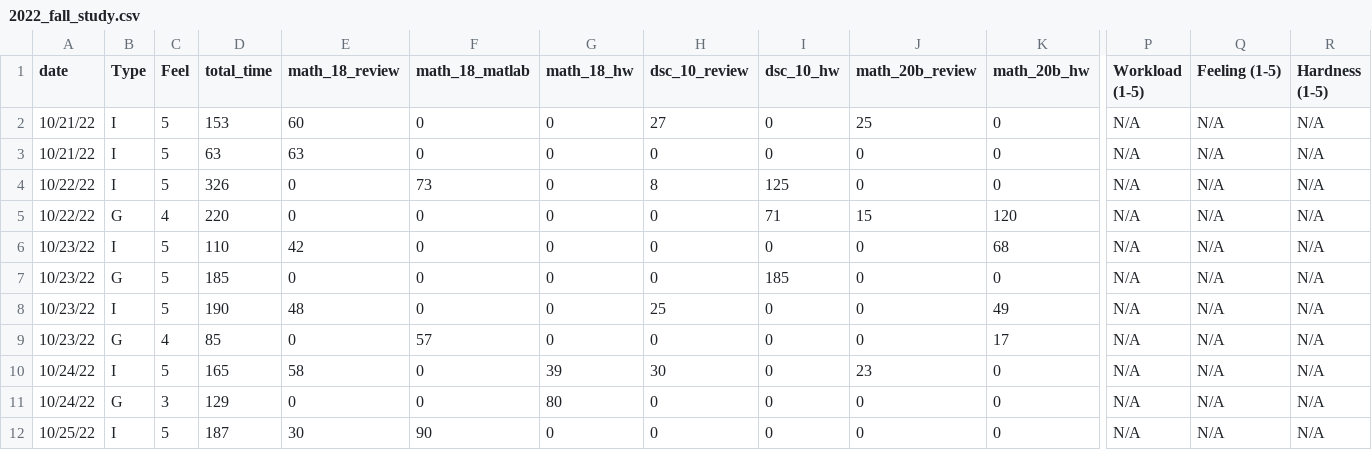
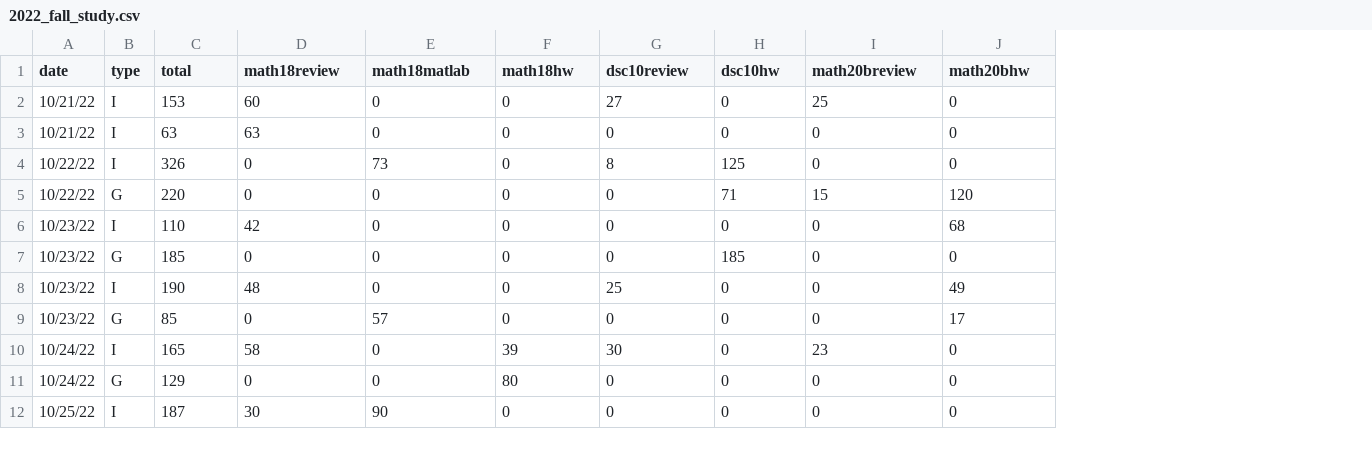
Before and after one commit to KevinBian107/Chatable-Study-Database, a CSV file: data/2022_fall_study.csv, drawn as a sheet; only a part is shown, gaps mark what is left out; removed rows and columns are numbered as before the commit, all else as after; the diff covers the shown part only; the diff names each change by its address in the sheet, - before the commit and + after, or states it on an @@ line.

```diff
--- a/data/2022_fall_study.csv
+++ b/data/2022_fall_study.csv
-column C (Feel), rows 2-12: 5 | 5 | 5 | 4 | 5 | 5 | 5 | 4 | 5 | 3 | 5
-column P (Workload (1-5)), rows 2-12: all N/A
-column Q (Feeling (1-5)), rows 2-12: all N/A
-column R (Hardness (1-5)), rows 2-12: all N/A
-B1: Type
+B1: type
-C1: total_time
+C1: total
-D1: math_18_review
+D1: math18review
-E1: math_18_matlab
+E1: math18matlab
-F1: math_18_hw
+F1: math18hw
-G1: dsc_10_review
+G1: dsc10review
-H1: dsc_10_hw
+H1: dsc10hw
-I1: math_20b_review
+I1: math20breview
-J1: math_20b_hw
+J1: math20bhw
```
Also changed, not shown: 3 edited cells elsewhere in this file, data/2022_fall_text.csv, data/2023_fall_study.csv, 5 other files.
